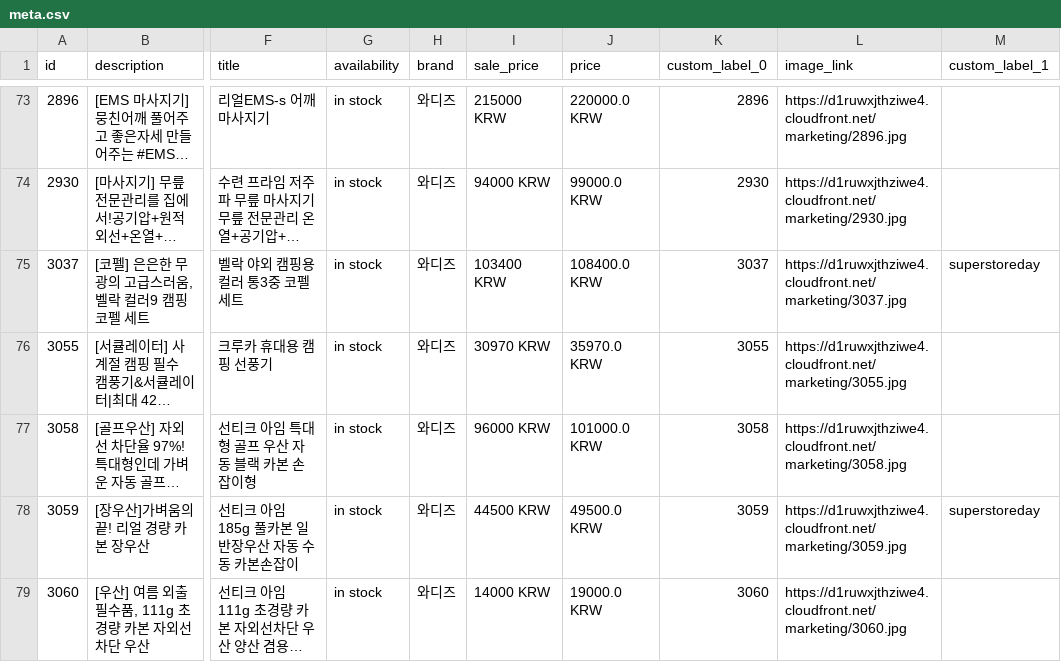
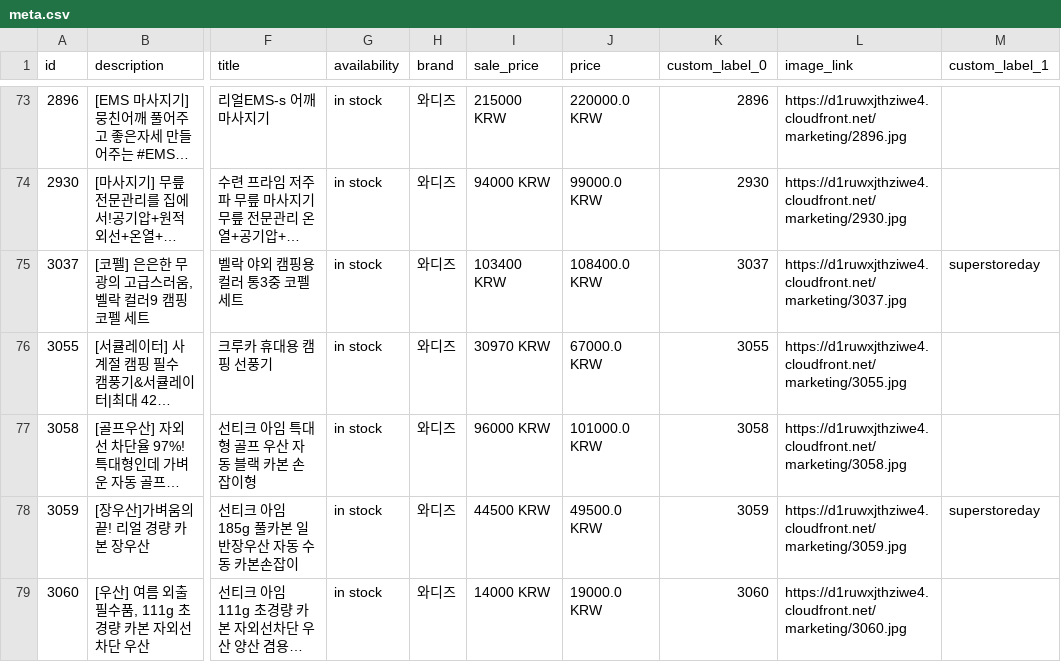
Before and after one commit to yongzzaang/EP, a CSV file: meta.csv, drawn as a sheet; only a part is shown, gaps mark what is left out; long unchanged cells end in …; the diff names each change by its address in the sheet, - before the commit and + after, or states it on an @@ line.

Commit message:
wadiz

```diff
--- a/meta.csv
+++ b/meta.csv
-J76 (price): 35970.0 KRW
+J76 (price): 67000.0 KRW
```
